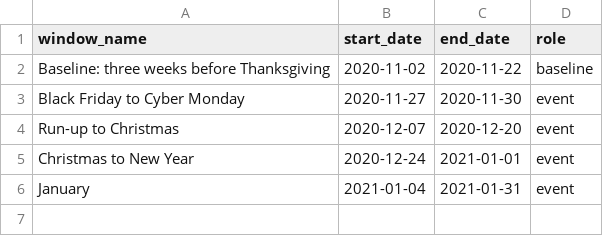
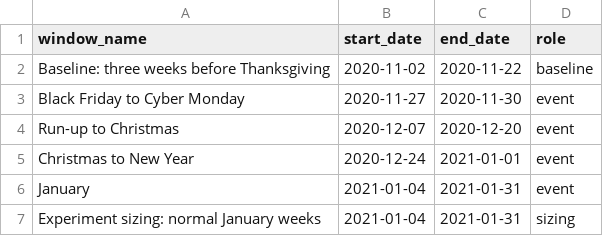
Before and after one commit to michaelsamuel2005/basketpath, a CSV file: data/reference/trading_windows.csv, drawn as a sheet; the diff names each change by its address in the sheet, - before the commit and + after, or states it on an @@ line.

Commit message:
Count orders properly, start journey analyses when tracking was complete, gate on incidents
Diagnosing the real export showed:
- Purchase events are not orders: 326 IDs were double-fired (same session, same minute,
  same value), and events with no ID and no revenue are empty. New order rule in db.py:
  repeats of an ID from the same user are removed, empty events are not orders, and
  ID-less events with revenue are counted but flagged.
- add_to_cart fired zero times until mid-November, and checkouts only listed items from
  December. tracking_timeline() finds the first day from which every journey event fired
  at a normal rate; journey analyses start there (marts/tracking_timeline.csv, new chart).
- The weekly gate held 8 of 14 weeks on a chronic problem. It now holds a week only when
  it is materially worse than the previous four; chronic issues become standing notes.
  Held weeks are left out of the analyses.
- Every search term is '<obfuscated>': added to the placeholder list.
- Order-versus-item value gaps are small and symmetric: reported as information, with
  their direction, not as a tracking fault.
- view_item and add_to_cart list about eleven products each: new audit check, and the
  funnel step is now 'Viewed products'.
- Experiment sizing uses normal January weeks inside the analysis window.

Tests: 26 (order rule on a hand-built example, tracking-window detection, analysis
window, chronic problem versus incident).

```diff
--- a/data/reference/trading_windows.csv
+++ b/data/reference/trading_windows.csv
+row 7: Experiment sizing: normal January weeks | 2021-01-04 | 2021-01-31 | sizing
```
Also changed, not shown: 12 other files.
